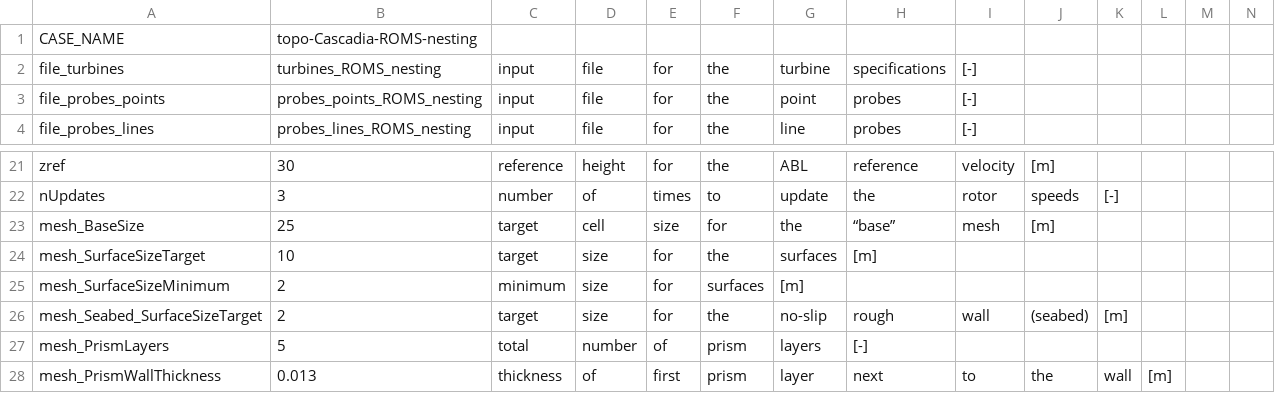
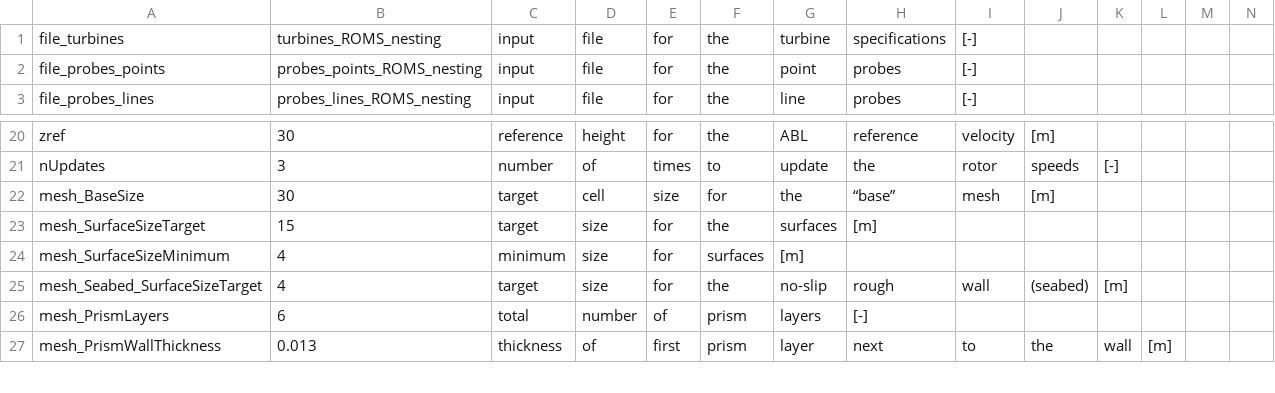
Before and after one commit to nnmrec/topo-Cascadia, a CSV file: inputs/user_inputs.csv (was inputs/user_inputs-fineMesh.csv), drawn as a sheet; only a part is shown, gaps mark what is left out; removed rows and columns are numbered as before the commit, all else as after; rows hold the shown columns only; the diff names each change by its address in the sheet, - before the commit and + after, or states it on an @@ line.

```diff
--- a/inputs/user_inputs-fineMesh.csv
+++ b/inputs/user_inputs.csv
-row 1: CASE_NAME | topo-Cascadia-ROMS-nesting
-B22: 25
+B22: 30
-B23: 10
+B23: 15
-B24:B25: 2
+B24:B25: 4
-B26: 5
+B26: 6
```
Also changed, not shown: inputs/rotors-TEST-SMALL-DOMAIN.csv, 14 other files.
